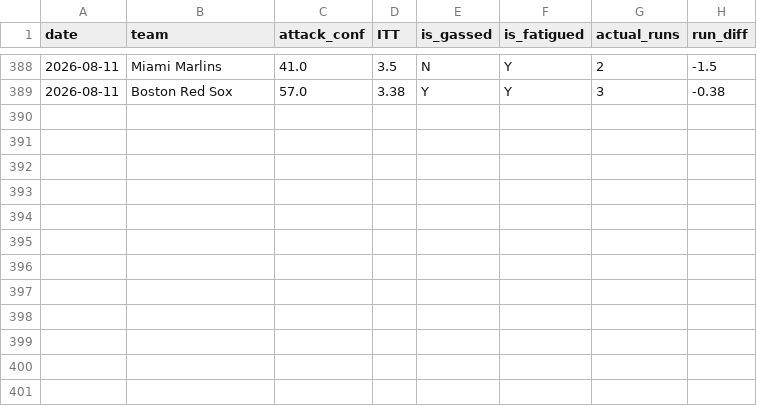
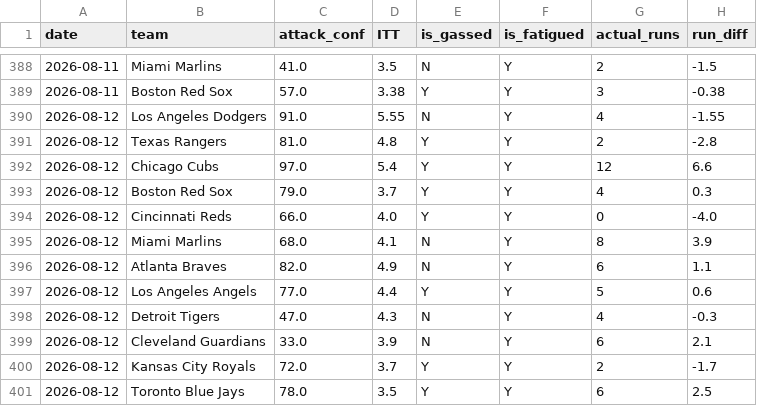
Before and after one commit to kklosowiak/MlbDFS, a CSV file: scratch/passive_tracker/signals/pen_fatigue_log.csv, drawn as a sheet; only a part is shown, gaps mark what is left out; the diff names each change by its address in the sheet, - before the commit and + after, or states it on an @@ line.

```diff
--- a/scratch/passive_tracker/signals/pen_fatigue_log.csv
+++ b/scratch/passive_tracker/signals/pen_fatigue_log.csv
+row 390: 2026-08-12 | Los Angeles Dodgers | 91.0 | 5.55 | N | Y | 4 | -1.55
+row 391: 2026-08-12 | Texas Rangers | 81.0 | 4.8 | Y | Y | 2 | -2.8
+row 392: 2026-08-12 | Chicago Cubs | 97.0 | 5.4 | Y | Y | 12 | 6.6
+row 393: 2026-08-12 | Boston Red Sox | 79.0 | 3.7 | Y | Y | 4 | 0.3
+row 394: 2026-08-12 | Cincinnati Reds | 66.0 | 4.0 | Y | Y | 0 | -4.0
+row 395: 2026-08-12 | Miami Marlins | 68.0 | 4.1 | N | Y | 8 | 3.9
+row 396: 2026-08-12 | Atlanta Braves | 82.0 | 4.9 | N | Y | 6 | 1.1
+row 397: 2026-08-12 | Los Angeles Angels | 77.0 | 4.4 | Y | Y | 5 | 0.6
+row 398: 2026-08-12 | Detroit Tigers | 47.0 | 4.3 | N | Y | 4 | -0.3
+row 399: 2026-08-12 | Cleveland Guardians | 33.0 | 3.9 | N | Y | 6 | 2.1
+row 400: 2026-08-12 | Kansas City Royals | 72.0 | 3.7 | Y | Y | 2 | -1.7
+row 401: 2026-08-12 | Toronto Blue Jays | 78.0 | 3.5 | Y | Y | 6 | 2.5
```
Also changed, not shown: scratch/passive_tracker/signals/anti_chalk_smash_log.csv, scratch/passive_tracker/signals/elite_platoon_log.csv, 14 other files.
